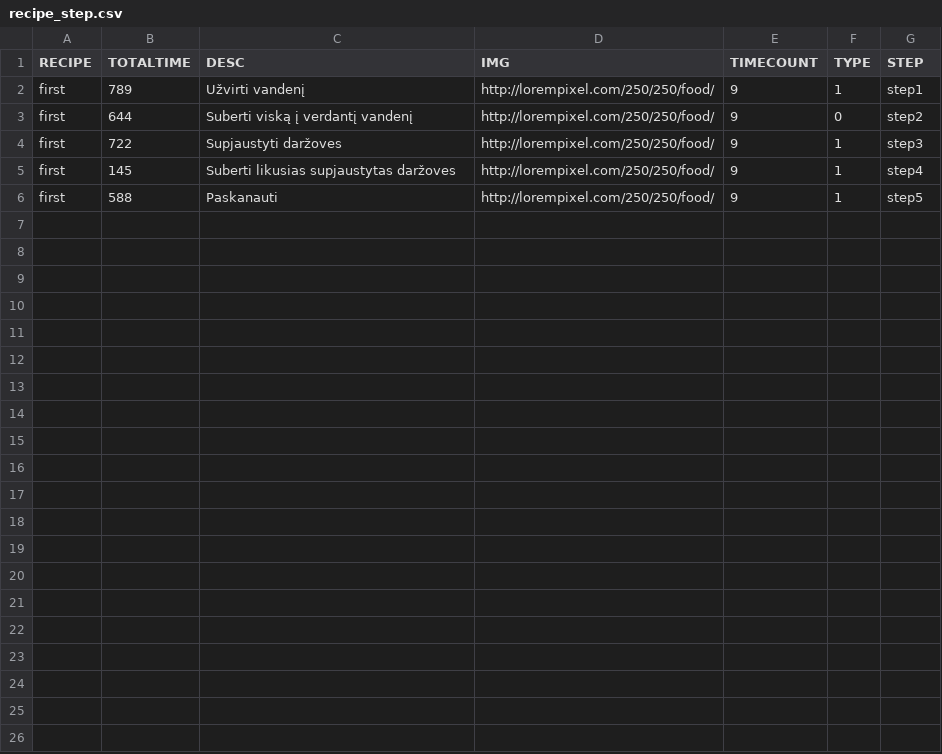
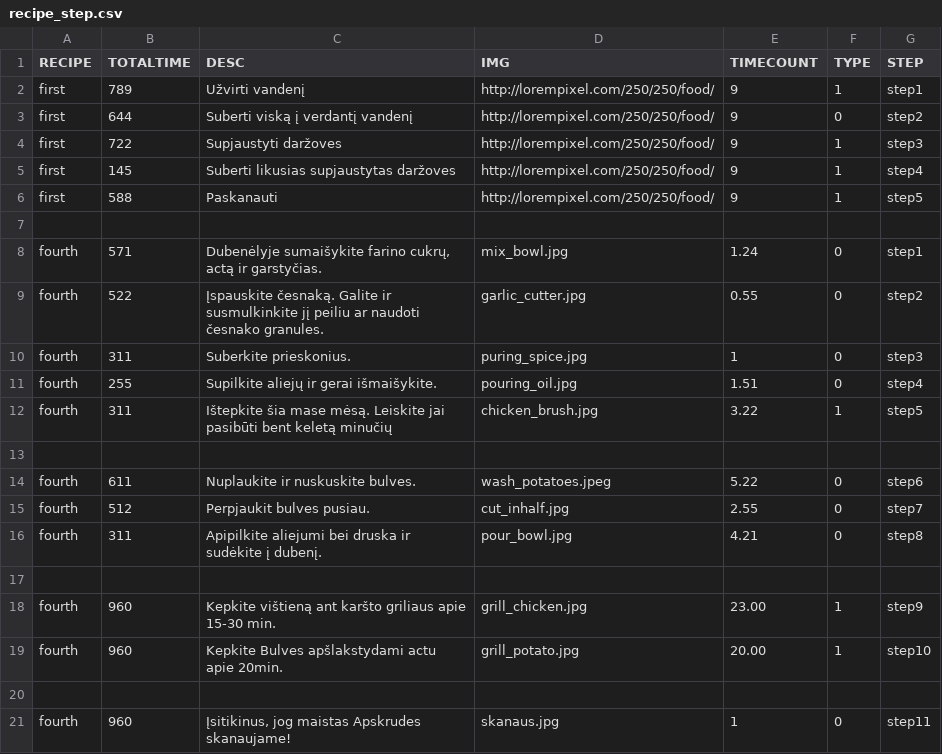
Before and after one commit to nfqakademija/cooktimesaver, a CSV file: src/Cts/RecipesBundle/DataFixtures/ORM/Data/recipe_step.csv, drawn as a sheet; the diff names each change by its address in the sheet, - before the commit and + after, or states it on an @@ line.

Commit message:
recipe added with steps, minor update on recipe step entity (update schema), bug indroduced: overflowing recipe steps

```diff
--- a/src/Cts/RecipesBundle/DataFixtures/ORM/Data/recipe_step.csv
+++ b/src/Cts/RecipesBundle/DataFixtures/ORM/Data/recipe_step.csv
+row 7: (empty)
+row 8: fourth | 571 | Dubenėlyje sumaišykite farino cukrų, actą ir garstyčias. | mix_bowl.jpg | 1.24 | 0 | step1
+row 9: fourth | 522 | Įspauskite česnaką. Galite ir susmulkinkite jį peiliu ar naudoti česnako granules. | garlic_cutter.jpg | 0.55 | 0 | step2
+row 10: fourth | 311 | Suberkite prieskonius. | puring_spice.jpg | 1 | 0 | step3
+row 11: fourth | 255 | Supilkite aliejų ir gerai išmaišykite. | pouring_oil.jpg | 1.51 | 0 | step4
+row 12: fourth | 311 | Ištepkite šia mase mėsą. Leiskite jai pasibūti bent keletą minučių | chicken_brush.jpg | 3.22 | 1 | step5
+row 13: (empty)
+row 14: fourth | 611 | Nuplaukite ir nuskuskite bulves. | wash_potatoes.jpeg | 5.22 | 0 | step6
+row 15: fourth | 512 | Perpjaukit bulves pusiau. | cut_inhalf.jpg | 2.55 | 0 | step7
+row 16: fourth | 311 | Apipilkite aliejumi bei druska ir sudėkite į dubenį. | pour_bowl.jpg | 4.21 | 0 | step8
+row 17: (empty)
+row 18: fourth | 960 | Kepkite vištieną ant karšto griliaus apie 15-30 min. | grill_chicken.jpg | 23.00 | 1 | step9
+row 19: fourth | 960 | Kepkite Bulves apšlakstydami actu apie 20min. | grill_potato.jpg | 20.00 | 1 | step10
+row 20: (empty)
+row 21: fourth | 960 | Įsitikinus, jog maistas Apskrudes skanaujame! | skanaus.jpg | 1 | 0 | step11
```
Also changed, not shown: src/Cts/RecipesBundle/DataFixtures/ORM/Data/recipe.csv, 14 other files.
